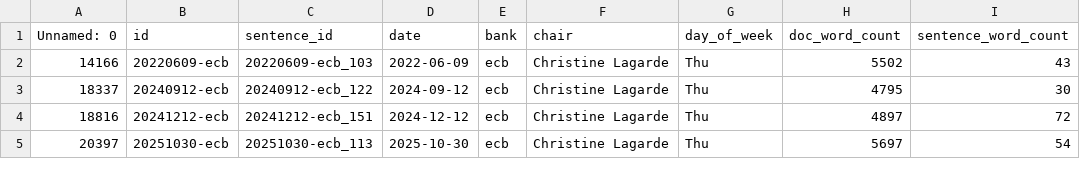
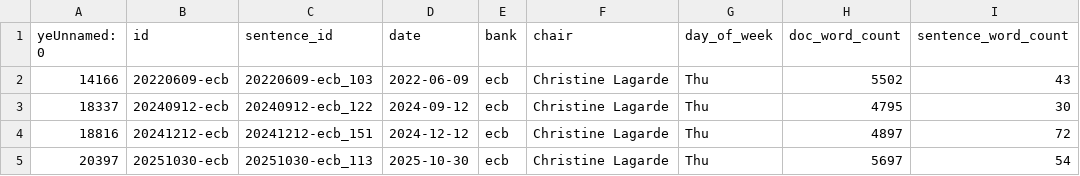
Before and after one commit to ericGutierrezM/central-bank-spillovers, a CSV file: data/csv/ecb_random_tolabel.csv, drawn as a sheet; only a part is shown; the diff names each change by its address in the sheet, - before the commit and + after, or states it on an @@ line.

```diff
--- a/data/csv/ecb_random_tolabel.csv
+++ b/data/csv/ecb_random_tolabel.csv
-A1: Unnamed: 0
+A1: yeUnnamed: 0
```
Also changed, not shown: 4 other files.
